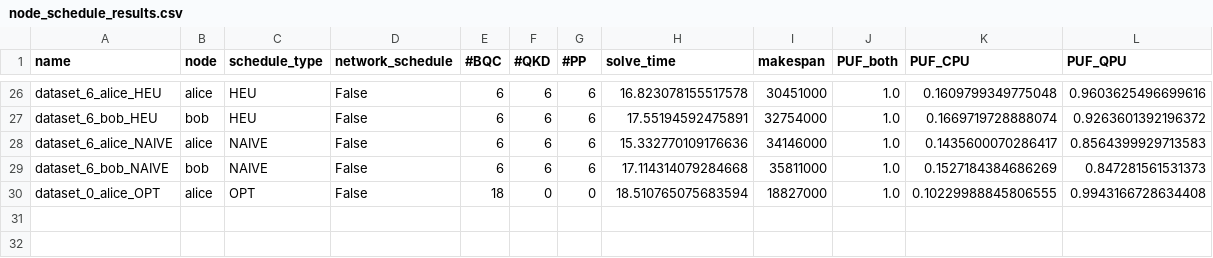
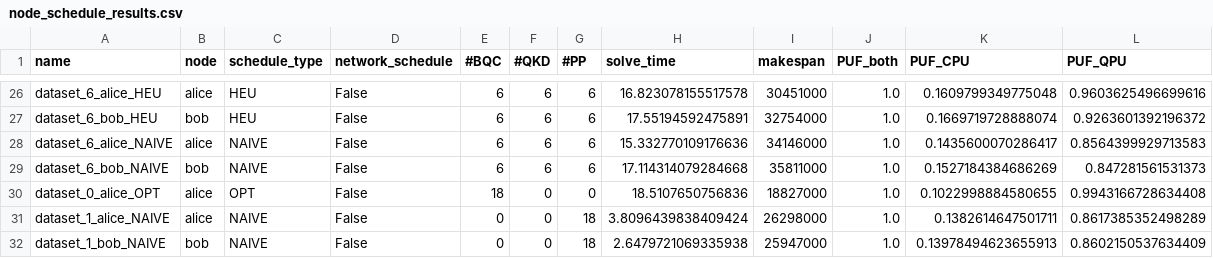
Before and after one commit to ThomasRoyBeauchamp/program-scheduling, a CSV file: node_schedule_results.csv, drawn as a sheet; only a part is shown, gaps mark what is left out.

Commit message:
Make naive schedule construction faster

```diff
--- a/node_schedule_results.csv
+++ b/node_schedule_results.csv
@@ -29,2 +29,4 @@ dataset_6_alice_NAIVE,alice,NAIVE,False,6,6,6,15.332770109176636,34146000,1.0,0.
 dataset_6_bob_NAIVE,bob,NAIVE,False,6,6,6,17.114314079284668,35811000,1.0,0.1527184384686269,0.847281561531373
-dataset_0_alice_OPT,alice,OPT,False,18,0,0,18.510765075683594,18827000,1.0,0.10229988845806555,0.9943166728634408
+dataset_0_alice_OPT,alice,OPT,False,18,0,0,18.5107650756836,18827000,1.0,0.1022998884580655,0.9943166728634408
+dataset_1_alice_NAIVE,alice,NAIVE,False,0,0,18,3.8096439838409424,26298000,1.0,0.1382614647501711,0.8617385352498289
+dataset_1_bob_NAIVE,bob,NAIVE,False,0,0,18,2.6479721069335938,25947000,1.0,0.13978494623655913,0.8602150537634409
```
Also changed, not shown: 1 other file.
